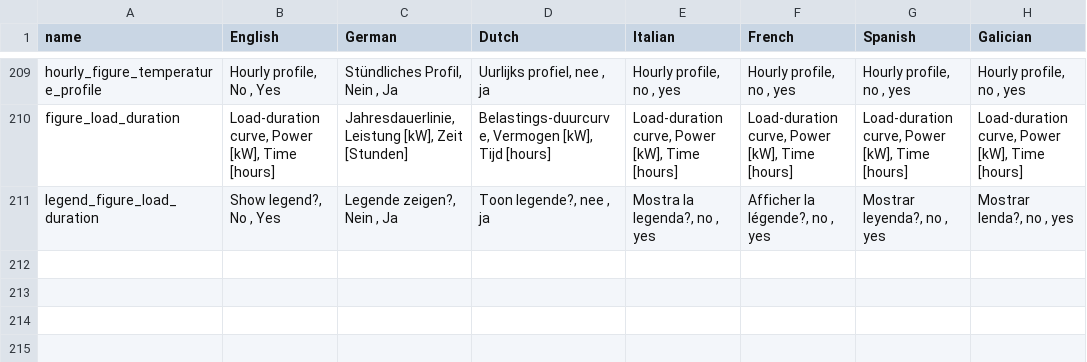
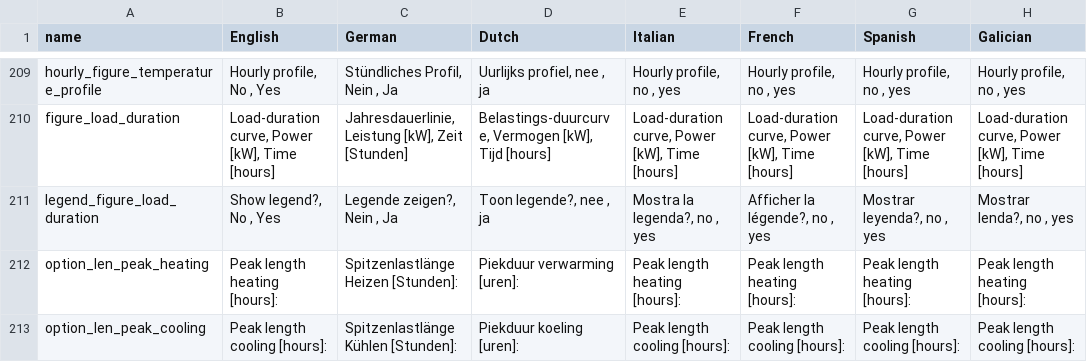
Before and after one commit to wouterpeere/GHEtool, a CSV file: GHEtool/gui/Translations.csv, drawn as a sheet; only a part is shown, gaps mark what is left out; the diff names each change by its address in the sheet, - before the commit and + after, or states it on an @@ line.

Commit message:
Implemented peak heating/cooling in GUI

```diff
--- a/GHEtool/gui/Translations.csv
+++ b/GHEtool/gui/Translations.csv
+row 212: option_len_peak_heating | Peak length heating [hours]: | Spitzenlastlänge Heizen [Stunden]: | Piekduur verwarming [uren]: | Peak length heating [hours]: | Peak length heating [hours]: | Peak length heating [hours]: | Peak length heating [hours]:
+row 213: option_len_peak_cooling | Peak length cooling [hours]: | Spitzenlastlänge Kühlen [Stunden]: | Piekduur koeling [uren]: | Peak length cooling [hours]: | Peak length cooling [hours]: | Peak length cooling [hours]: | Peak length cooling [hours]:
```
Also changed, not shown: 3 other files.
